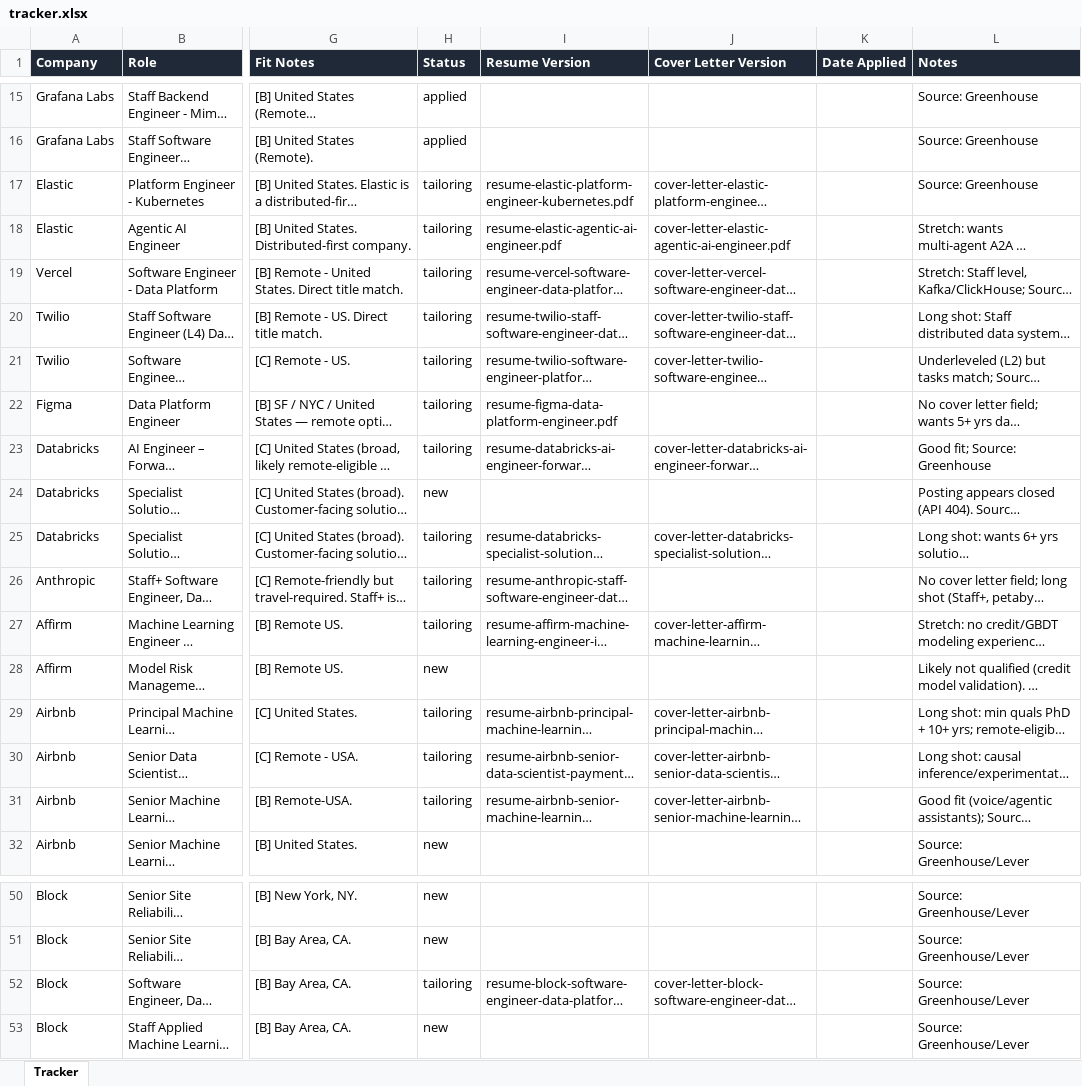
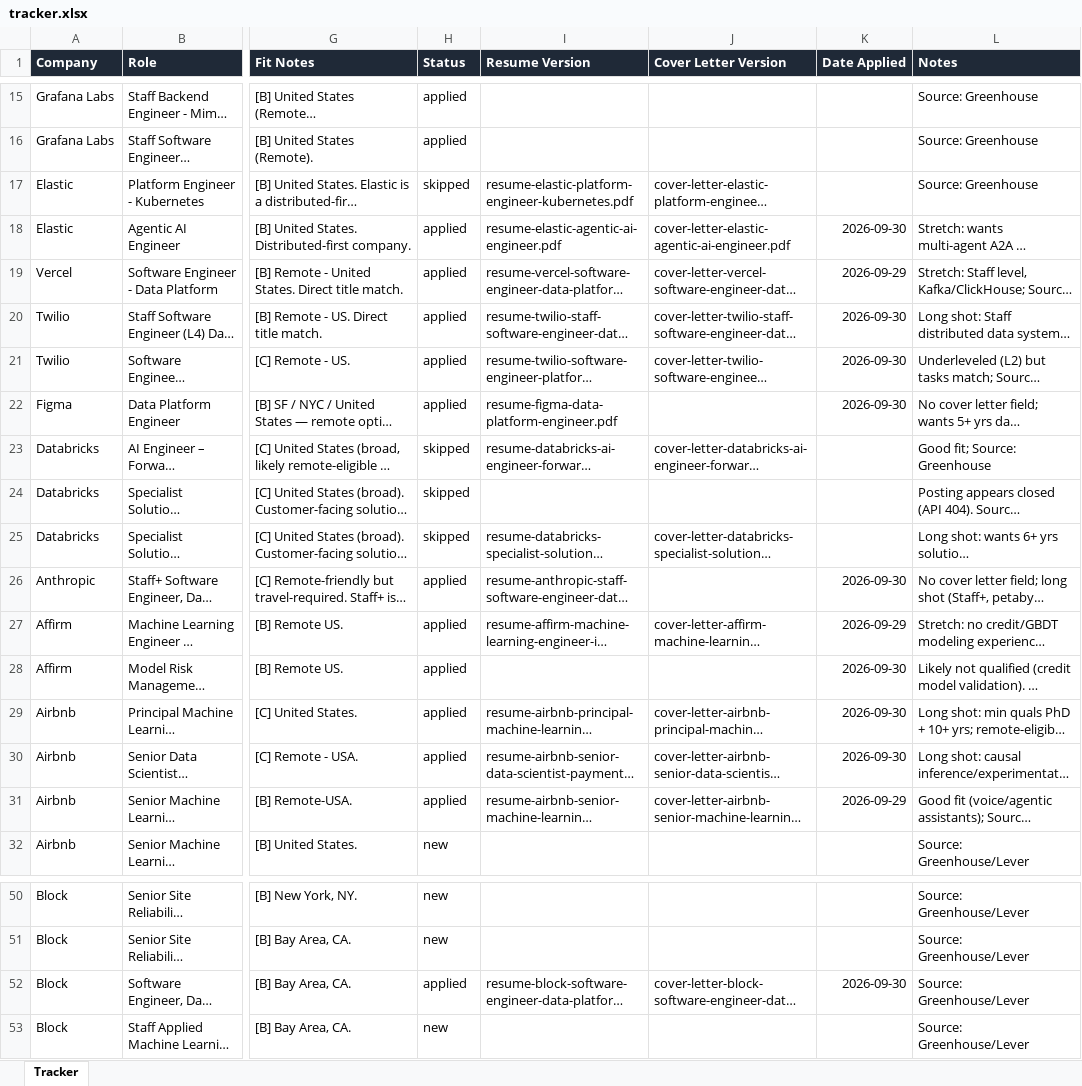
Before and after one commit to jacksturt/job-search, an Excel workbook: tracker.xlsx, sheet Tracker, drawn as a sheet; only a part is shown, gaps mark what is left out; long unchanged cells end in …; values as stored, in another font and other column widths than the file's, no borders; the diff names each change by its address in the sheet, - before the commit and + after, or states it on an @@ line.

Commit message:
Mark 14 applications applied (2026-09-29/30) and 4 skipped/closed; add dates

```diff
--- a/tracker.xlsx (sheet Tracker)
+++ b/tracker.xlsx (sheet Tracker)
-H17 (Status): tailoring
+H17 (Status): skipped
-H18:H22 (Status): tailoring
+H18:H22 (Status): applied
-K18 (Date Applied): (empty)
+K18 (Date Applied): 2026-09-30
-K19 (Date Applied): (empty)
+K19 (Date Applied): 2026-09-29
-K20:K22 (Date Applied): (empty)
+K20:K22 (Date Applied): 2026-09-30
-H23 (Status): tailoring
+H23 (Status): skipped
-H24 (Status): new
+H24 (Status): skipped
-H25 (Status): tailoring
+H25 (Status): skipped
-H26:H27 (Status): tailoring
+H26:H27 (Status): applied
-K26 (Date Applied): (empty)
+K26 (Date Applied): 2026-09-30
-K27 (Date Applied): (empty)
+K27 (Date Applied): 2026-09-29
-H28 (Status): new
+H28 (Status): applied
-K28:K30 (Date Applied): (empty)
+K28:K30 (Date Applied): 2026-09-30
-H29:H31 (Status): tailoring
+H29:H31 (Status): applied
-K31 (Date Applied): (empty)
+K31 (Date Applied): 2026-09-29
-H52 (Status): tailoring
+H52 (Status): applied
-K52 (Date Applied): (empty)
+K52 (Date Applied): 2026-09-30
```
